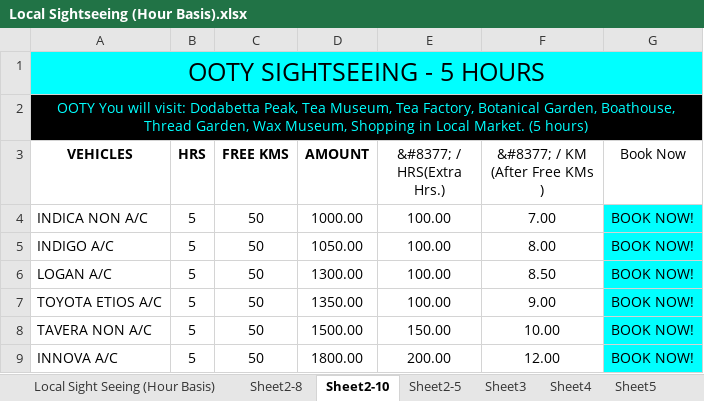
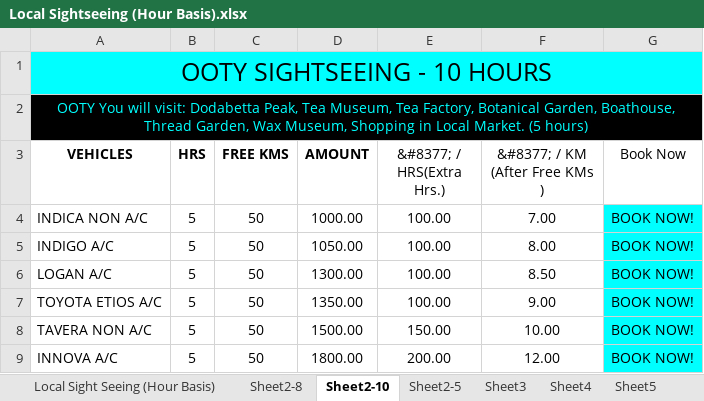
Before and after one commit to candystoregame/ootytaxi, an Excel workbook: assets/dataFiles/Local Sightseeing (Hour Basis).xlsx, sheet Sheet2-10, drawn as a sheet; values as stored, in another font and other column widths than the file's, no borders; the diff names each change by its address in the sheet, - before the commit and + after, or states it on an @@ line.

Commit message:
fixed hours menu

```diff
--- a/assets/dataFiles/Local Sightseeing (Hour Basis).xlsx (sheet Sheet2-10)
+++ b/assets/dataFiles/Local Sightseeing (Hour Basis).xlsx (sheet Sheet2-10)
-A1 (VEHICLES): OOTY SIGHTSEEING - 5 HOURS
+A1 (VEHICLES): OOTY SIGHTSEEING - 10 HOURS
```
Also changed, not shown: sheet Sheet2-8, 4 other files.
